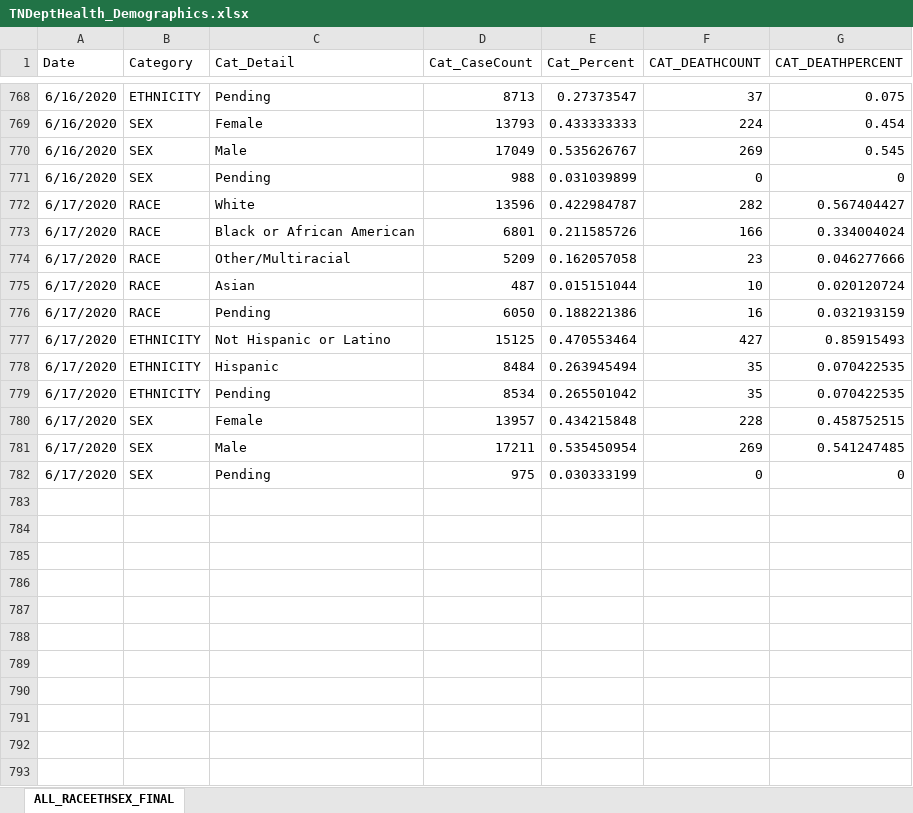
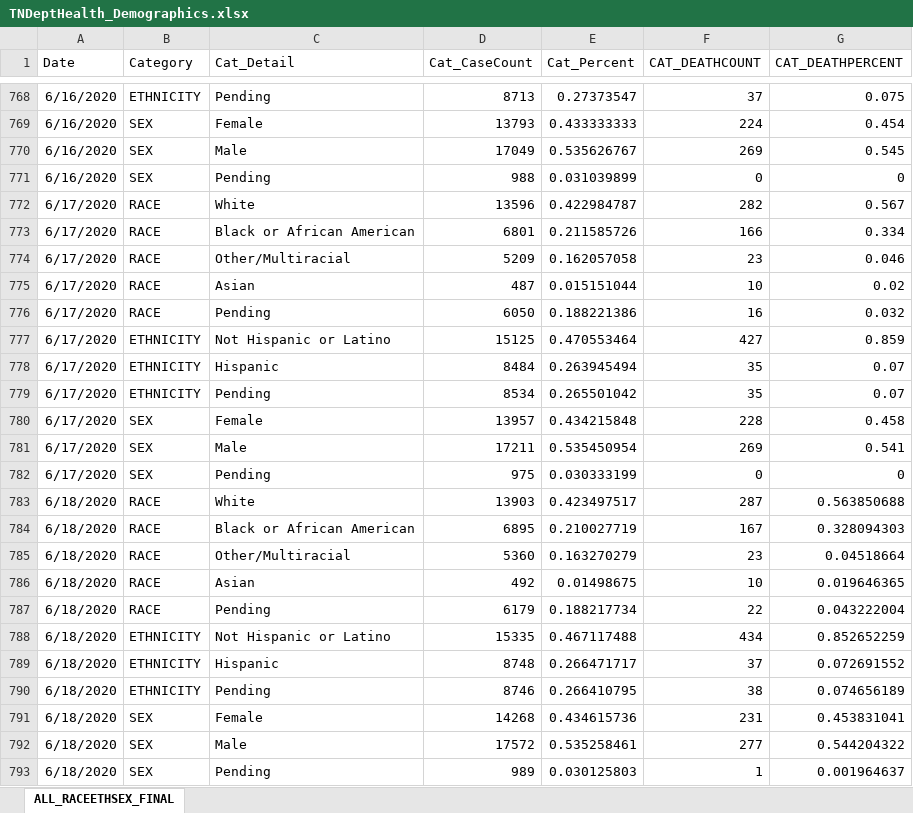
Before and after one commit to mfcarrasco/COVID-TN-Counties, an Excel workbook: TNDeptHealth_Demographics.xlsx, sheet ALL_RACEETHSEX_FINAL, drawn as a sheet; only a part is shown, gaps mark what is left out; values as stored, in another font and other column widths than the file's, no borders; the diff names each change by its address in the sheet, - before the commit and + after, or states it on an @@ line.

```diff
--- a/TNDeptHealth_Demographics.xlsx (sheet ALL_RACEETHSEX_FINAL)
+++ b/TNDeptHealth_Demographics.xlsx (sheet ALL_RACEETHSEX_FINAL)
-G772 (CAT_DEATHPERCENT): 0.567404427
+G772 (CAT_DEATHPERCENT): 0.567
-G773 (CAT_DEATHPERCENT): 0.334004024
+G773 (CAT_DEATHPERCENT): 0.334
-G774 (CAT_DEATHPERCENT): 0.046277666
+G774 (CAT_DEATHPERCENT): 0.046
-G775 (CAT_DEATHPERCENT): 0.020120724
+G775 (CAT_DEATHPERCENT): 0.02
-G776 (CAT_DEATHPERCENT): 0.032193159
+G776 (CAT_DEATHPERCENT): 0.032
-G777 (CAT_DEATHPERCENT): 0.85915493
+G777 (CAT_DEATHPERCENT): 0.859
-G778:G779 (CAT_DEATHPERCENT): 0.070422535
+G778:G779 (CAT_DEATHPERCENT): 0.07
-G780 (CAT_DEATHPERCENT): 0.458752515
+G780 (CAT_DEATHPERCENT): 0.458
-G781 (CAT_DEATHPERCENT): 0.541247485
+G781 (CAT_DEATHPERCENT): 0.541
+row 783: 6/18/2020 | RACE | White | 13903 | 0.423497517 | 287 | 0.563850688
+row 784: 6/18/2020 | RACE | Black or African American | 6895 | 0.210027719 | 167 | 0.328094303
+row 785: 6/18/2020 | RACE | Other/Multiracial | 5360 | 0.163270279 | 23 | 0.04518664
+row 786: 6/18/2020 | RACE | Asian | 492 | 0.01498675 | 10 | 0.019646365
+row 787: 6/18/2020 | RACE | Pending | 6179 | 0.188217734 | 22 | 0.043222004
+row 788: 6/18/2020 | ETHNICITY | Not Hispanic or Latino | 15335 | 0.467117488 | 434 | 0.852652259
+row 789: 6/18/2020 | ETHNICITY | Hispanic | 8748 | 0.266471717 | 37 | 0.072691552
+row 790: 6/18/2020 | ETHNICITY | Pending | 8746 | 0.266410795 | 38 | 0.074656189
+row 791: 6/18/2020 | SEX | Female | 14268 | 0.434615736 | 231 | 0.453831041
+row 792: 6/18/2020 | SEX | Male | 17572 | 0.535258461 | 277 | 0.544204322
+row 793: 6/18/2020 | SEX | Pending | 989 | 0.030125803 | 1 | 0.001964637
```
Also changed, not shown: TN_Age.xlsx, TN_COVID19_CountyDaily.xlsx, 1 other file.
